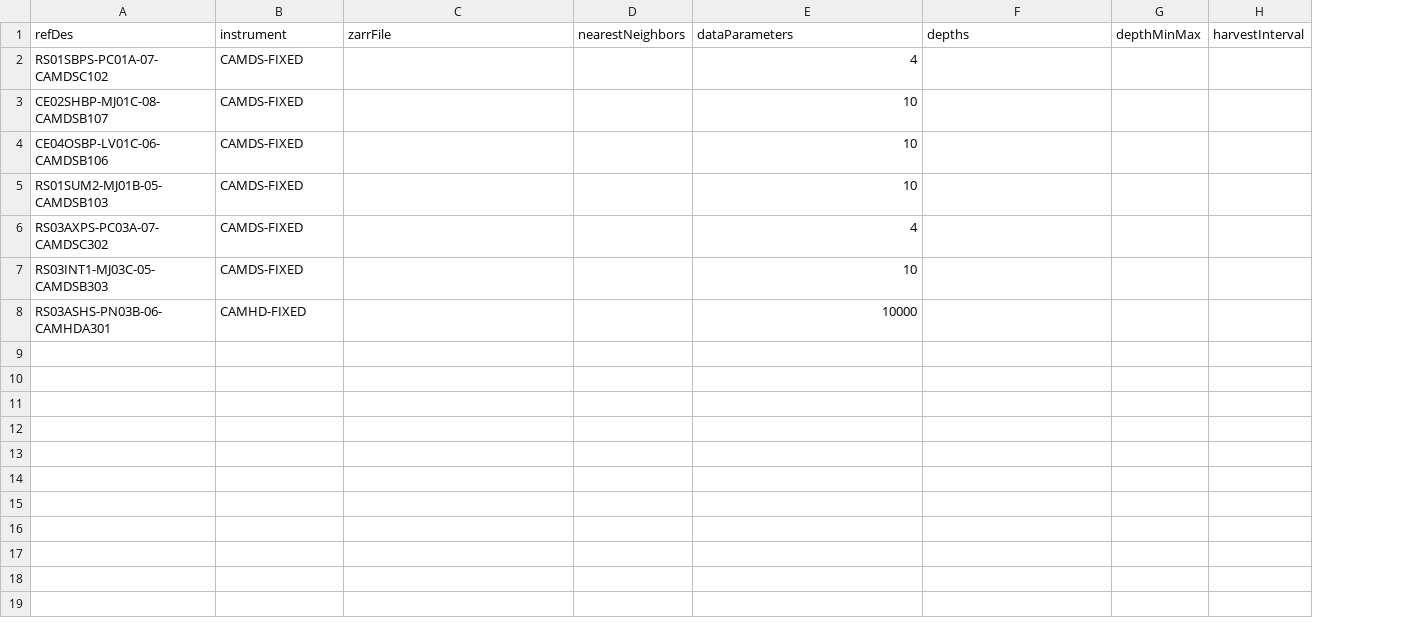
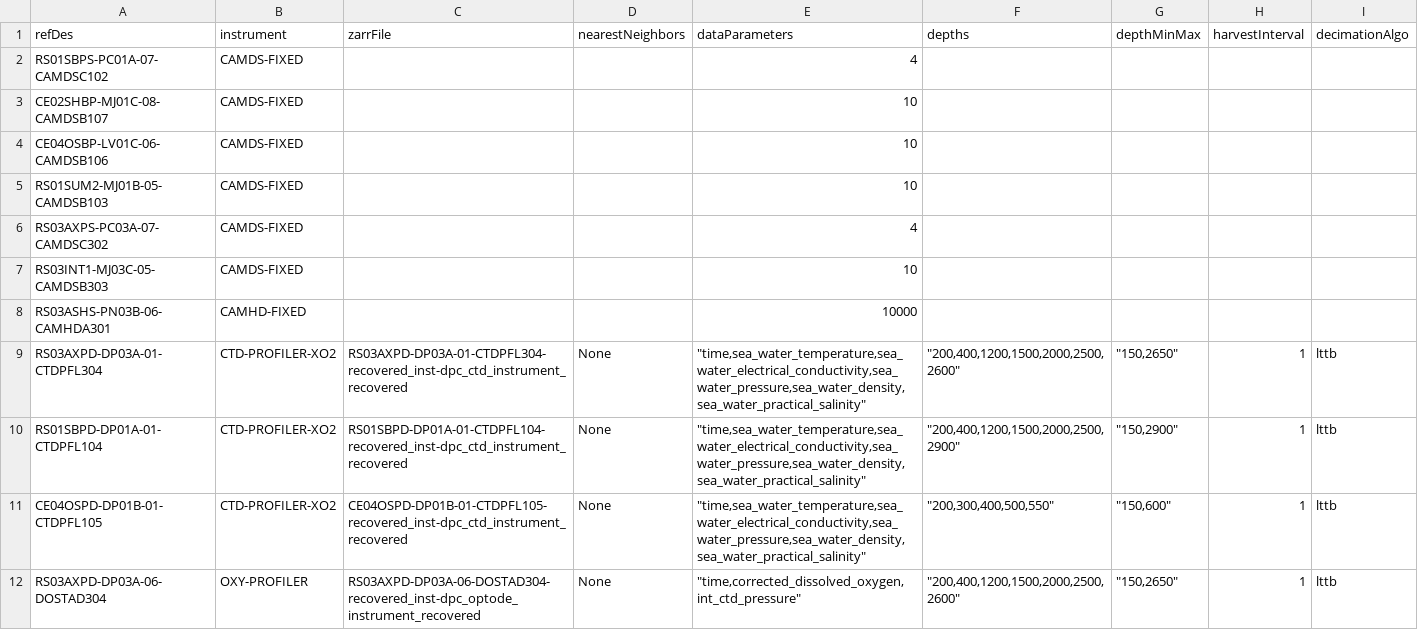
Before and after one commit to OOI-CabledArray/rca-data-tools, a CSV file: rca_data_tools/qaqc/params/stage3Dictionary.csv, drawn as a sheet; only a part is shown; the diff covers the shown part only; the diff names each change by its address in the sheet, - before the commit and + after, or states it on an @@ line.

Commit message:
temporarily add deep profiler to stage 3

```diff
--- a/rca_data_tools/qaqc/params/stage3Dictionary.csv
+++ b/rca_data_tools/qaqc/params/stage3Dictionary.csv
+column I (decimationAlgo), empty
+row 9: RS03AXPD-DP03A-01-CTDPFL304 | CTD-PROFILER-XO2 | RS03AXPD-DP03A-01-CTDPFL304-recovered_inst-dpc_ctd_instrument_recovered | None | "time,sea_water_temperature,sea_water_electrical_conductivity,sea_water_pressure,sea_water_density,sea_water_practical_salinity" | "200,400,1200,1500,2000,2500,2600" | "150,2650" | 1 | lttb
+row 10: RS01SBPD-DP01A-01-CTDPFL104 | CTD-PROFILER-XO2 | RS01SBPD-DP01A-01-CTDPFL104-recovered_inst-dpc_ctd_instrument_recovered | None | "time,sea_water_temperature,sea_water_electrical_conductivity,sea_water_pressure,sea_water_density,sea_water_practical_salinity" | "200,400,1200,1500,2000,2500,2900" | "150,2900" | 1 | lttb
+row 11: CE04OSPD-DP01B-01-CTDPFL105 | CTD-PROFILER-XO2 | CE04OSPD-DP01B-01-CTDPFL105-recovered_inst-dpc_ctd_instrument_recovered | None | "time,sea_water_temperature,sea_water_electrical_conductivity,sea_water_pressure,sea_water_density,sea_water_practical_salinity" | "200,300,400,500,550" | "150,600" | 1 | lttb
+row 12: RS03AXPD-DP03A-06-DOSTAD304 | OXY-PROFILER | RS03AXPD-DP03A-06-DOSTAD304-recovered_inst-dpc_optode_instrument_recovered | None | "time,corrected_dissolved_oxygen,int_ctd_pressure" | "200,400,1200,1500,2000,2500,2600" | "150,2650" | 1 | lttb
```
Also changed, not shown: 11 added rows elsewhere in this file.
